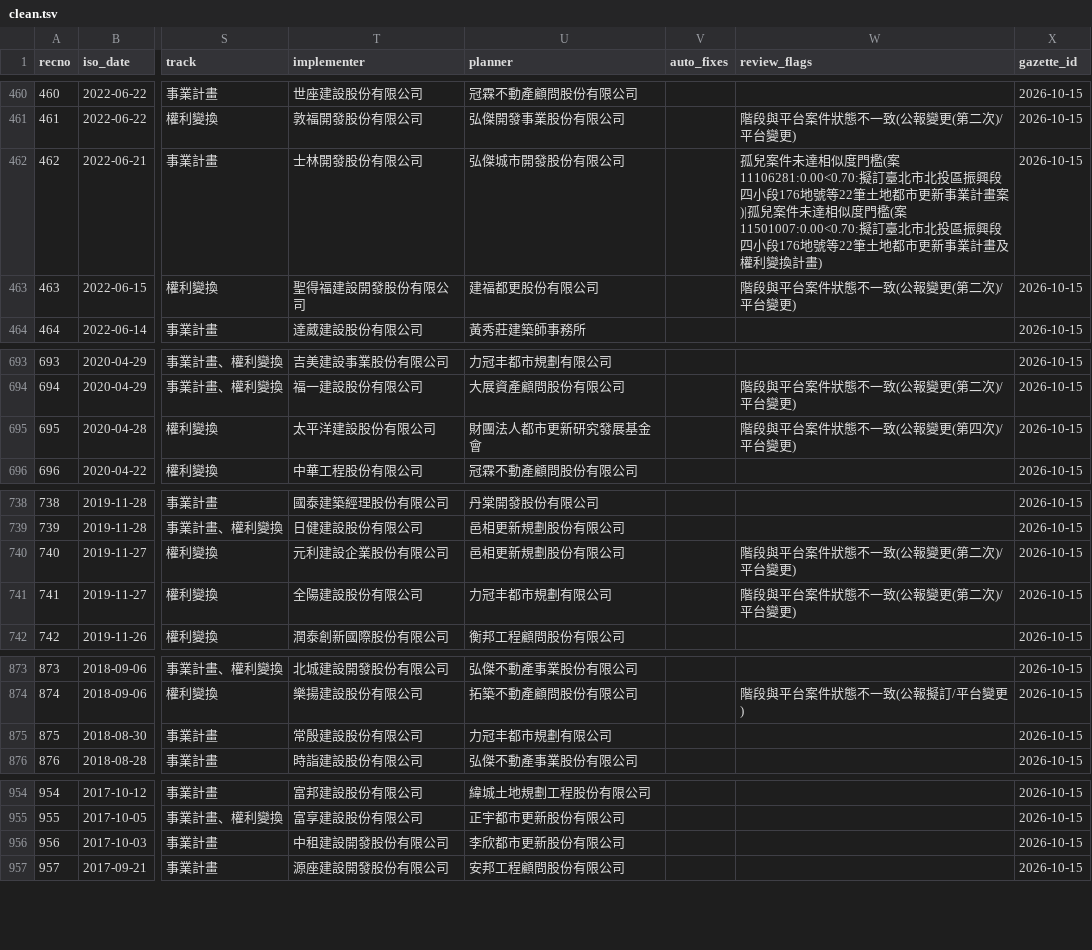
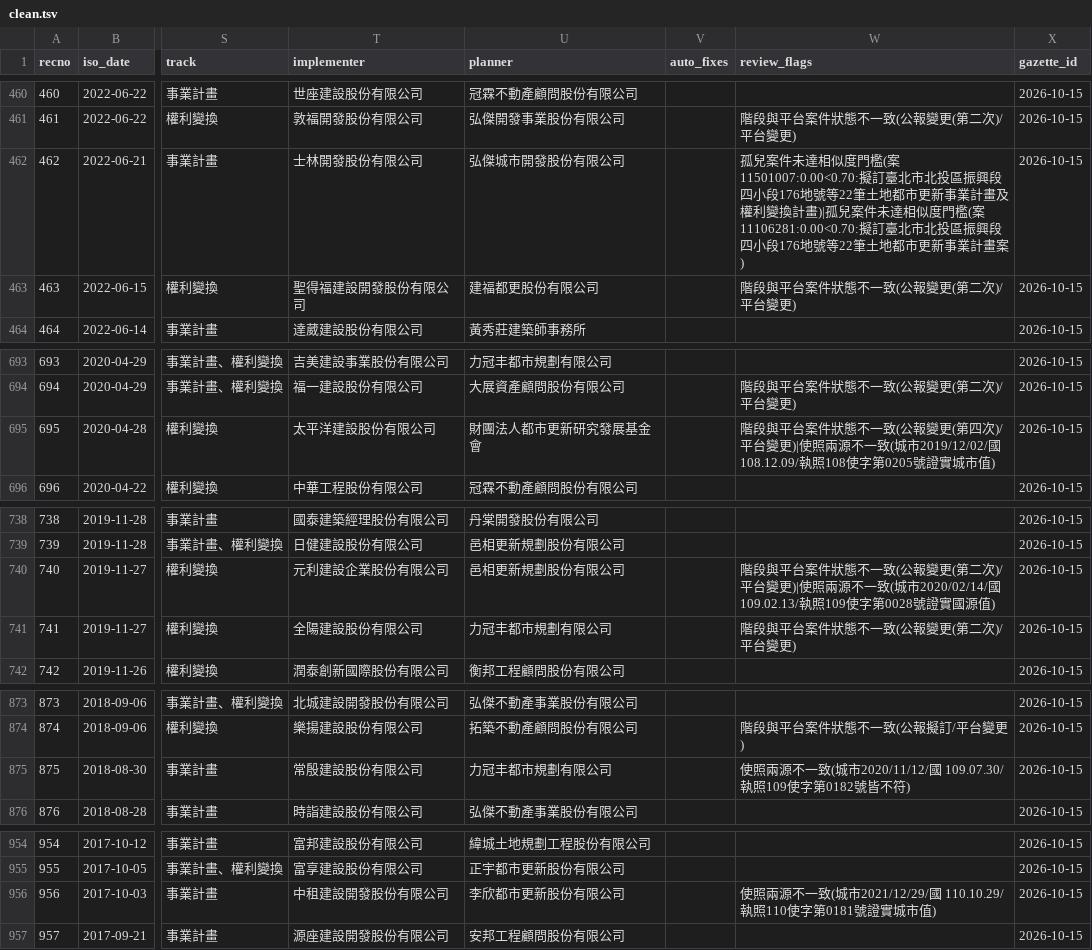
Before and after one commit to happypig/urTPE, a TSV file: data/clean.tsv, drawn as a sheet; only a part is shown, gaps mark what is left out; the diff covers the shown part only; the diff names each change by its address in the sheet, - before the commit and + after, or states it on an @@ line.

```diff
--- a/data/clean.tsv
+++ b/data/clean.tsv
-W462 (review_flags): …門檻(案11106281:0.00<0.70:擬訂臺北市北投區振興段四小段176地號等22筆土地都市更新事業計畫案)|孤兒案件未達相似度門檻(案11501007:0.00<0.70:擬訂臺北市北投區振興段四小段176地號等22筆土地都市更新事業計畫及權利變換計畫)
+W462 (review_flags): …門檻(案11501007:0.00<0.70:擬訂臺北市北投區振興段四小段176地號等22筆土地都市更新事業計畫及權利變換計畫)|孤兒案件未達相似度門檻(案11106281:0.00<0.70:擬訂臺北市北投區振興段四小段176地號等22筆土地都市更新事業計畫案)
-W695 (review_flags): …平台變更)
+W695 (review_flags): …平台變更)|使照兩源不一致(城市2019/12/02/國 108.12.09/執照108使字第0205號證實城市值)
-W740 (review_flags): …平台變更)
+W740 (review_flags): …平台變更)|使照兩源不一致(城市2020/02/14/國 109.02.13/執照109使字第0028號證實國源值)
-W875 (review_flags): (empty)
+W875 (review_flags): 使照兩源不一致(城市2020/11/12/國 109.07.30/執照109使字第0182號皆不符)
-W956 (review_flags): (empty)
+W956 (review_flags): 使照兩源不一致(城市2021/12/29/國 110.10.29/執照110使字第0181號證實城市值)
```
Also changed, not shown: 18 edited cells elsewhere in this file, 4 other files.
